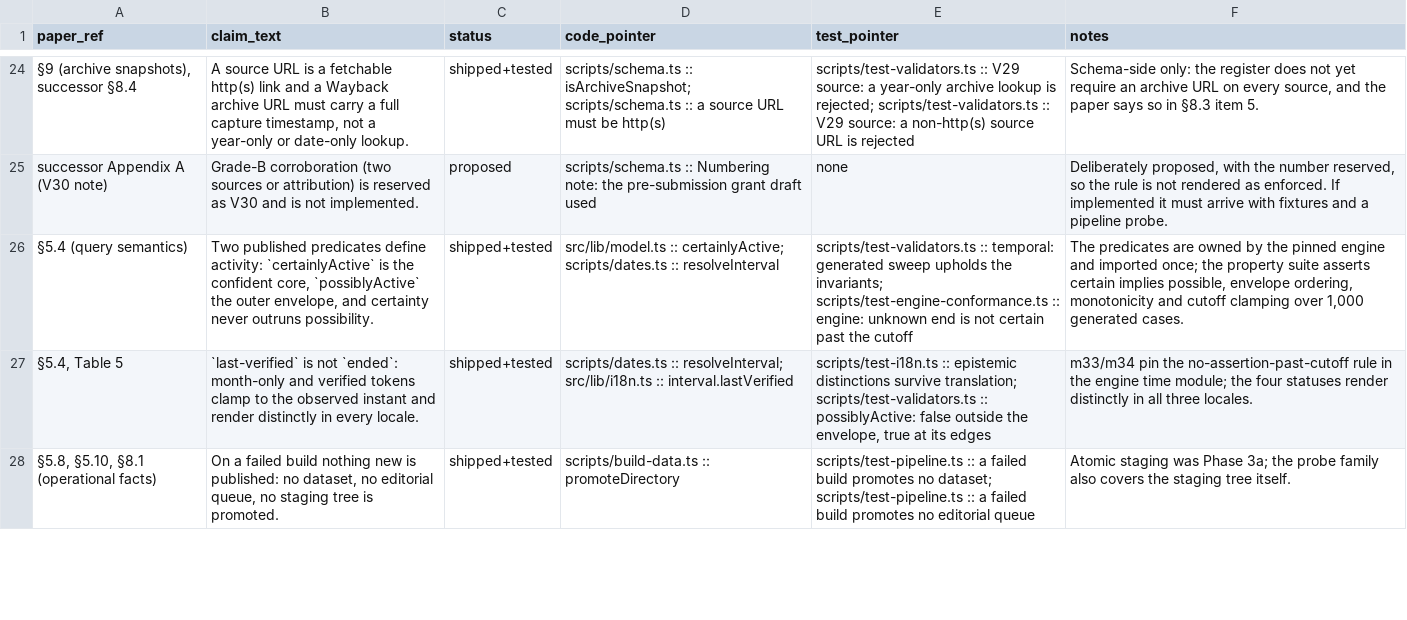
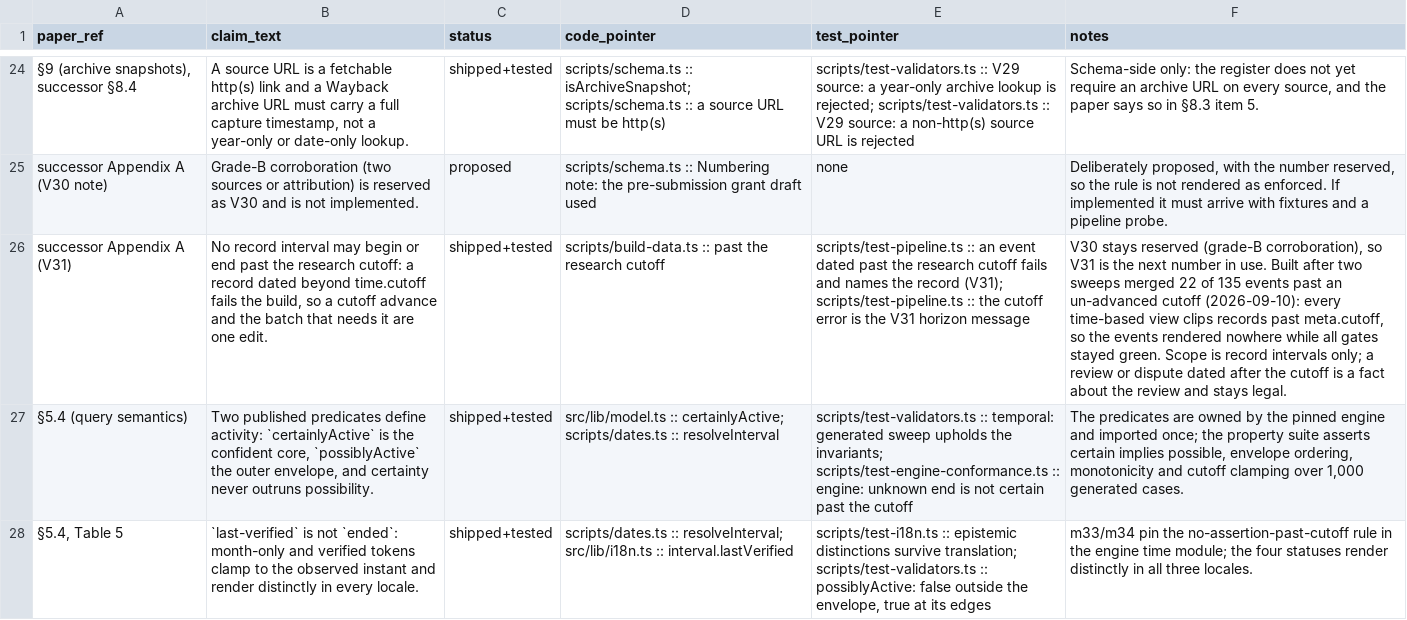
Before and after one commit to deepontology/deeptunisia, a CSV file: output/claim-matrix.csv, drawn as a sheet; only a part is shown, gaps mark what is left out; the shorter side is filled out with more unchanged rows; the diff names each change by its address in the sheet, - before the commit and + after, or states it on an @@ line.

Commit message:
Build: V31 fails the build on records dated past the research cutoff
Two parts close the horizon leak. V31 compares every position, relationship
and event interval against parameters.time.cutoff and fails the build when a
record starts or ends past it; the pipeline fixture injects an event dated
2027 and asserts the build names it. settledInterval now enforces the cutoff
contract the parameter file already states: the engine caps ?, ongoing and
verified: at the cutoff, but a dated end keeps its own envelope (a ~ point
event widens by the month slack, a year-precision end lands in December), so
8 events ended after 2026-09-30. Those envelopes clamp at the horizon, keep
the authored token in raw, and publish in static/interval-trims.json (37 to
38 entries).

Claim register gains the V31 row and required topic; the paper's validator
count follows (30 implemented, V30 reserved) and the pipeline suite now runs
46 assertions.

Gates: npm run data, npm run test (266/266), npm run check (0 errors, 0
warnings).

```diff
--- a/output/claim-matrix.csv
+++ b/output/claim-matrix.csv
+row 26: successor Appendix A (V31) | No record interval may begin or end past the research cutoff: a record dated beyond time.cutoff fails the build, so a cutoff advance and the batch that needs it are one edit. | shipped+tested | scripts/build-data.ts :: past the research cutoff | scripts/test-pipeline.ts :: an event dated past the research cutoff fails and names the record (V31); scripts/test-pipeline.ts :: the cutoff error is the V31 horizon message | V30 stays reserved (grade-B corroboration), so V31 is the next number in use. Built after two sweeps merged 22 of 135 events past an un-advanced cutoff (2026-09-10): every time-based view clips records past meta.cutoff, so the events rendered nowhere while all gates stayed green. Scope is record intervals only; a review or dispute dated after the cutoff is a fact about the review and stays legal.
```
Also changed, not shown: 12 other files.
